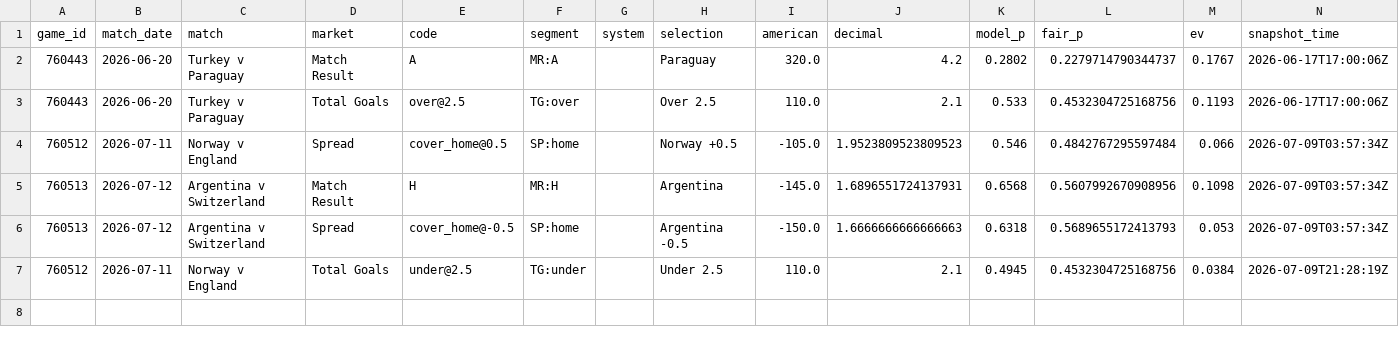
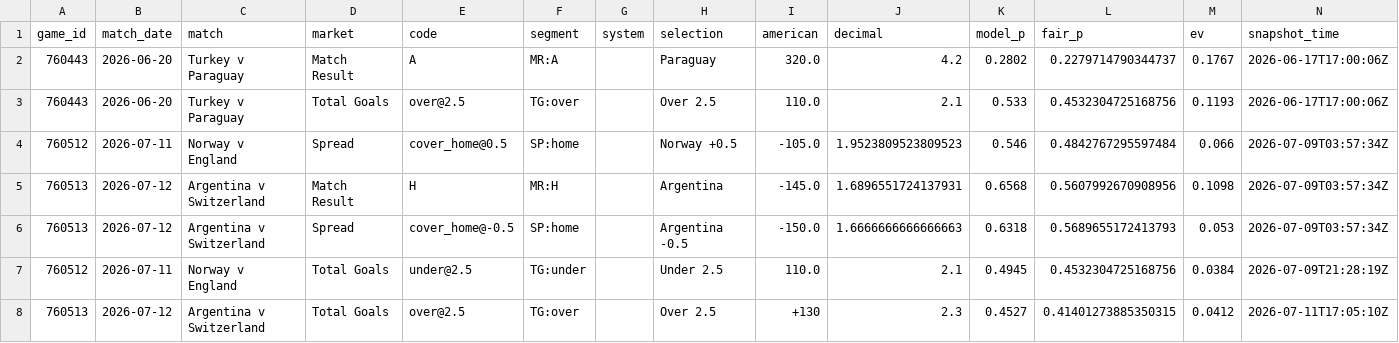
Before and after one commit to mgwinnier/soccer-model, a CSV file: reports/clv_open.csv, drawn as a sheet; the diff names each change by its address in the sheet, - before the commit and + after, or states it on an @@ line.

```diff
--- a/reports/clv_open.csv
+++ b/reports/clv_open.csv
+row 8: 760513 | 2026-07-12 | Argentina v Switzerland | Total Goals | over@2.5 | TG:over |  | Over 2.5 | +130 | 2.3 | 0.4527 | 0.41401273885350315 | 0.0412 | 2026-07-11T17:05:10Z
```
